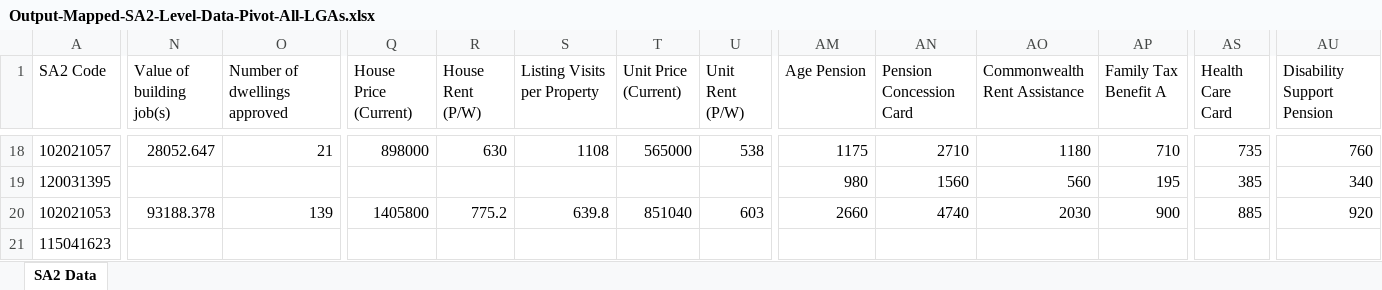
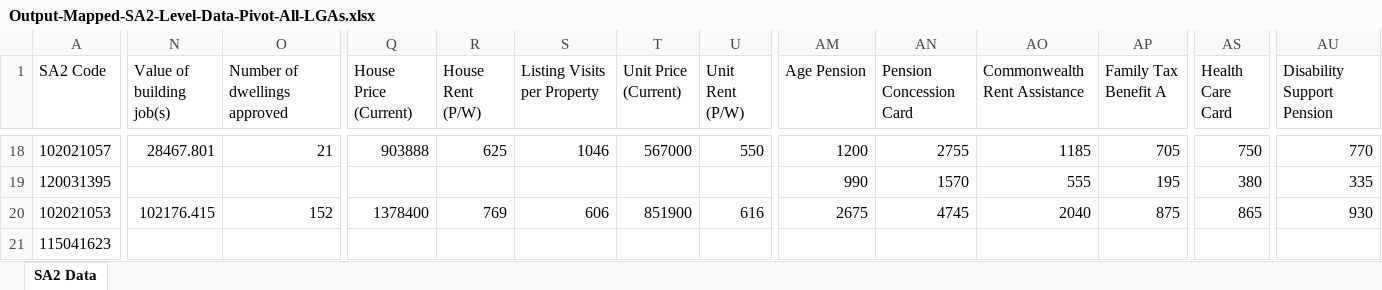
Before and after one commit to pspedding/nsw-regional-dashboard, an Excel workbook: inputs/Output-Mapped-SA2-Level-Data-Pivot-All-LGAs.xlsx, sheet SA2 Data, drawn as a sheet; only a part is shown, gaps mark what is left out; values as stored, in another font and other column widths than the file's, no borders; the diff covers the shown part only; the diff names each change by its address in the sheet, - before the commit and + after, or states it on an @@ line.

Commit message:
chore: full dashboard refresh (Jul 2026) — data, analytics, intelligence report, QA

```diff
--- a/inputs/Output-Mapped-SA2-Level-Data-Pivot-All-LGAs.xlsx (sheet SA2 Data)
+++ b/inputs/Output-Mapped-SA2-Level-Data-Pivot-All-LGAs.xlsx (sheet SA2 Data)
-N18 (Value of building job(s)): 28052.647
+N18 (Value of building job(s)): 28467.801
-Q18 (House Price (Current)): 898000
+Q18 (House Price (Current)): 903888
-R18 (House Rent (P/W)): 630
+R18 (House Rent (P/W)): 625
-S18 (Listing Visits per Property): 1108
+S18 (Listing Visits per Property): 1046
-T18 (Unit Price (Current)): 565000
+T18 (Unit Price (Current)): 567000
-U18 (Unit Rent (P/W)): 538
+U18 (Unit Rent (P/W)): 550
-AM18 (Age Pension): 1175
+AM18 (Age Pension): 1200
-AN18 (Pension Concession Card): 2710
+AN18 (Pension Concession Card): 2755
-AO18 (Commonwealth Rent Assistance): 1180
+AO18 (Commonwealth Rent Assistance): 1185
-AP18 (Family Tax Benefit A): 710
+AP18 (Family Tax Benefit A): 705
-AS18 (Health Care Card): 735
+AS18 (Health Care Card): 750
-AU18 (Disability Support Pension): 760
+AU18 (Disability Support Pension): 770
-AM19 (Age Pension): 980
+AM19 (Age Pension): 990
-AN19 (Pension Concession Card): 1560
+AN19 (Pension Concession Card): 1570
-AO19 (Commonwealth Rent Assistance): 560
+AO19 (Commonwealth Rent Assistance): 555
-AS19 (Health Care Card): 385
+AS19 (Health Care Card): 380
-AU19 (Disability Support Pension): 340
+AU19 (Disability Support Pension): 335
-N20 (Value of building job(s)): 93188.378
+N20 (Value of building job(s)): 102176.415
-O20 (Number of dwellings approved): 139
+O20 (Number of dwellings approved): 152
-Q20 (House Price (Current)): 1405800
+Q20 (House Price (Current)): 1378400
-R20 (House Rent (P/W)): 775.2
+R20 (House Rent (P/W)): 769
-S20 (Listing Visits per Property): 639.8
+S20 (Listing Visits per Property): 606
-T20 (Unit Price (Current)): 851040
+T20 (Unit Price (Current)): 851900
-U20 (Unit Rent (P/W)): 603
+U20 (Unit Rent (P/W)): 616
-AM20 (Age Pension): 2660
+AM20 (Age Pension): 2675
-AN20 (Pension Concession Card): 4740
+AN20 (Pension Concession Card): 4745
-AO20 (Commonwealth Rent Assistance): 2030
+AO20 (Commonwealth Rent Assistance): 2040
-AP20 (Family Tax Benefit A): 900
+AP20 (Family Tax Benefit A): 875
-AS20 (Health Care Card): 885
+AS20 (Health Care Card): 865
-AU20 (Disability Support Pension): 920
+AU20 (Disability Support Pension): 930
```
Also changed, not shown: 1016 edited cells elsewhere in this sheet, inputs/Output-Indicator-Lookup.xlsx, 7 other files.
